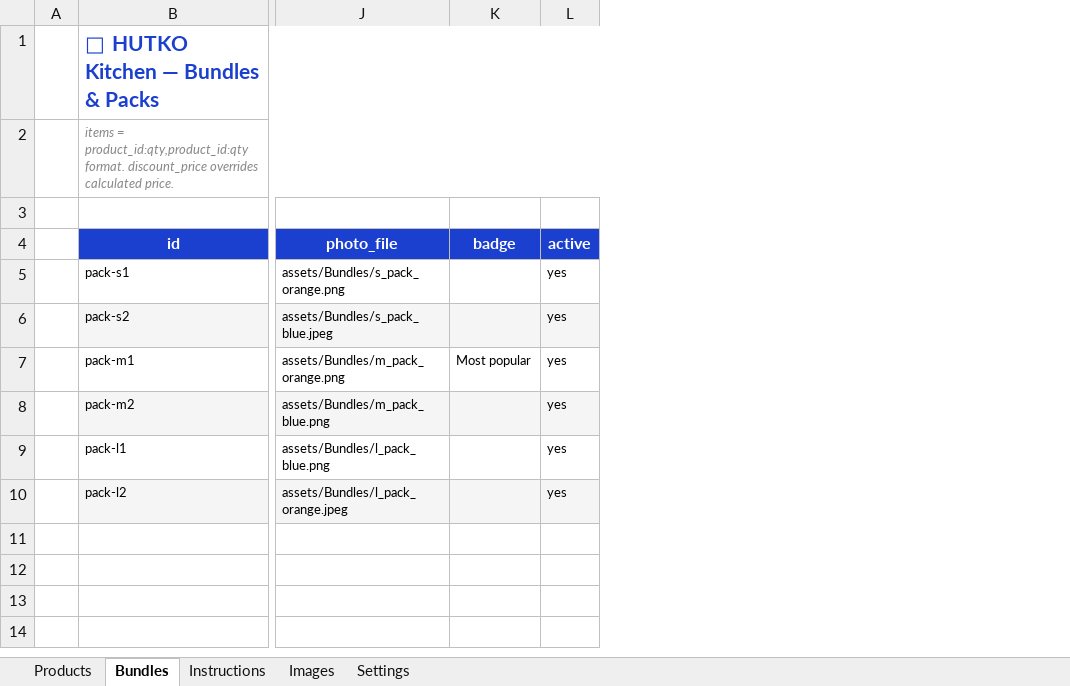
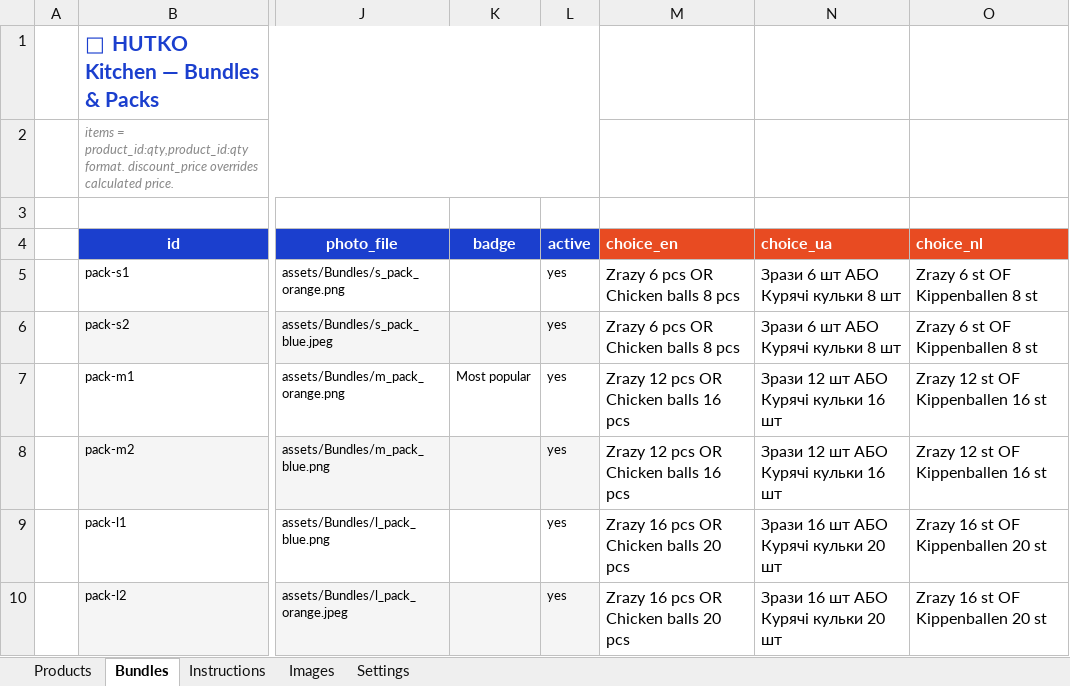
Before and after one commit to anastasiia-gif/HUTKO-kitchen, an Excel workbook: backend/hutko_shop.xlsx, sheet Bundles, drawn as a sheet; only a part is shown, gaps mark what is left out; values as stored, in another font and other column widths than the file's, no borders; the diff names each change by its address in the sheet, - before the commit and + after, or states it on an @@ line.

```diff
--- a/backend/hutko_shop.xlsx (sheet Bundles)
+++ b/backend/hutko_shop.xlsx (sheet Bundles)
+column M (choice_en), rows 5-10: Zrazy 6 pcs OR Chicken balls 8 pcs | Zrazy 6 pcs OR Chicken balls 8 pcs | Zrazy 12 pcs OR Chicken balls 16 pcs | Zrazy 12 pcs OR Chicken balls 16 pcs | Zrazy 16 pcs OR Chicken balls 20 pcs | Zrazy 16 pcs OR Chicken balls 20 pcs
+column N (choice_ua), rows 5-10: Зрази 6 шт АБО Курячі кульки 8 шт | Зрази 6 шт АБО Курячі кульки 8 шт | Зрази 12 шт АБО Курячі кульки 16 шт | Зрази 12 шт АБО Курячі кульки 16 шт | Зрази 16 шт АБО Курячі кульки 20 шт | Зрази 16 шт АБО Курячі кульки 20 шт
+column O (choice_nl), rows 5-10: Zrazy 6 st OF Kippenballen 8 st | Zrazy 6 st OF Kippenballen 8 st | Zrazy 12 st OF Kippenballen 16 st | Zrazy 12 st OF Kippenballen 16 st | Zrazy 16 st OF Kippenballen 20 st | Zrazy 16 st OF Kippenballen 20 st
```
Also changed, not shown: 9 other files.
